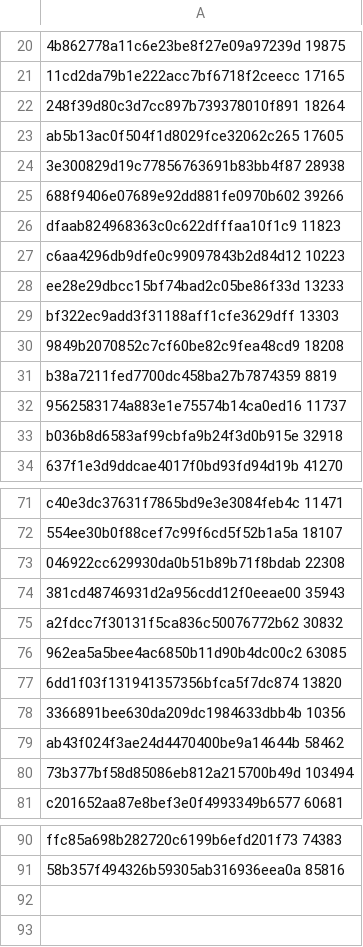
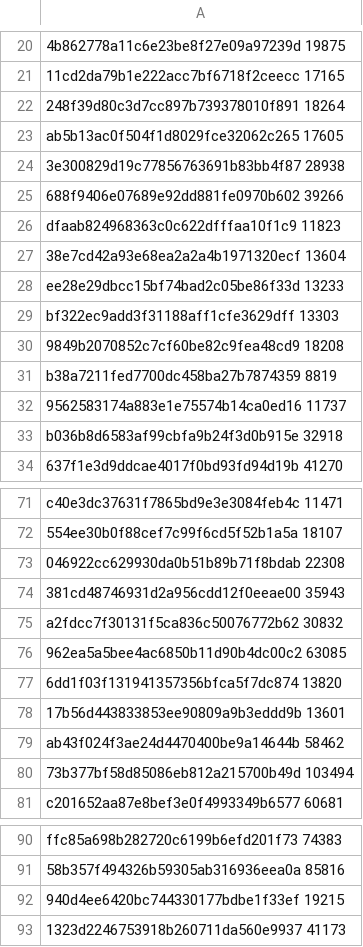
Before and after one commit to GintarasTTS/Gintaras_android, a TSV file: jvmtest/golden.tsv, drawn as a sheet; only a part is shown, gaps mark what is left out.

```diff
--- a/jvmtest/golden.tsv
+++ b/jvmtest/golden.tsv
@@ -26,3 +26,3 @@ ab5b13ac0f504f1d8029fce32062c265 17605
 dfaab824968363c0c622dfffaa10f1c9 11823
-c6aa4296db9dfe0c99097843b2d84d12 10223
+38e7cd42a93e68ea2a2a4b1971320ecf 13604
 ee28e29dbcc15bf74bad2c05be86f33d 13233
@@ -77,3 +77,3 @@ a2fdcc7f30131f5ca836c50076772b62 30832
 6dd1f03f131941357356bfca5f7dc874 13820
-3366891bee630da209dc1984633dbb4b 10356
+17b56d443833853ee90809a9b3eddd9b 13601
 ab43f024f3ae24d4470400be9a14644b 58462
@@ -91 +91,3 @@ ffc85a698b282720c6199b6efd201f73 74383
 58b357f494326b59305ab316936eea0a 85816
+940d4ee6420bc744330177bdbe1f33ef 19215
+1323d2246753918b260711da560e9937 41173
```
Also changed, not shown: jvmtest/cases.tsv, 5 other files.
